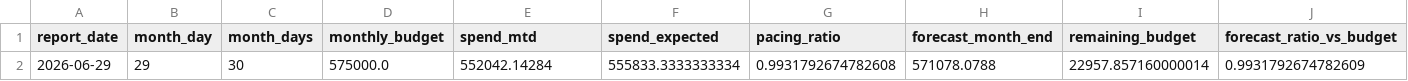
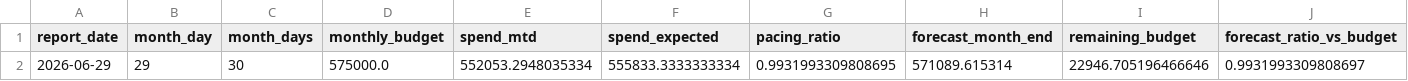
Before and after one commit to attilabirtha/a2t.ro, a CSV file: data/output/daily_pacing.csv, drawn as a sheet.

```diff
--- a/data/output/daily_pacing.csv
+++ b/data/output/daily_pacing.csv
@@ -1,2 +1,2 @@
 report_date,month_day,month_days,monthly_budget,spend_mtd,spend_expected,pacing_ratio,forecast_month_end,remaining_budget,forecast_ratio_vs_budget
-2026-06-29,29,30,575000.0,552042.14284,555833.3333333334,0.9931792674782608,571078.0788,22957.857160000014,0.9931792674782609
+2026-06-29,29,30,575000.0,552053.2948035334,555833.3333333334,0.9931993309808695,571089.615314,22946.705196466646,0.9931993309808697
```
Also changed, not shown: data/output/campaign_recommendations.csv, data/output/category_summary.csv, 6 other files.
